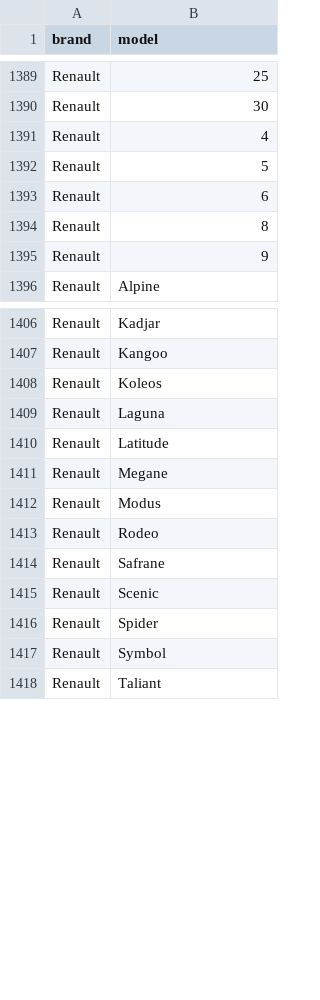
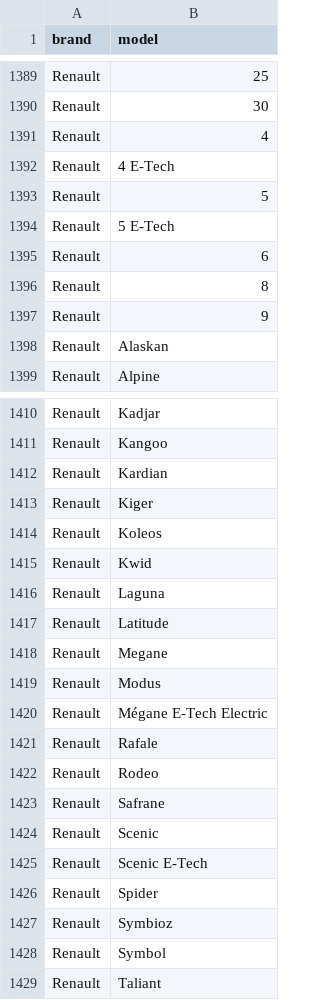
Before and after one commit to serhatkildaci/global-car-models, a CSV file: data/models.csv, drawn as a sheet; only a part is shown, gaps mark what is left out; the diff covers the shown part only; the diff names each change by its address in the sheet, - before the commit and + after, or states it on an @@ line.

```diff
--- a/data/models.csv
+++ b/data/models.csv
+row 1392: Renault | 4 E-Tech
+row 1394: Renault | 5 E-Tech
+row 1398: Renault | Alaskan
+row 1412: Renault | Kardian
+row 1413: Renault | Kiger
+row 1415: Renault | Kwid
+row 1420: Renault | Mégane E-Tech Electric
+row 1421: Renault | Rafale
+row 1425: Renault | Scenic E-Tech
+row 1427: Renault | Symbioz
```
Also changed, not shown: 2 added rows elsewhere in this file, 1 other file.
